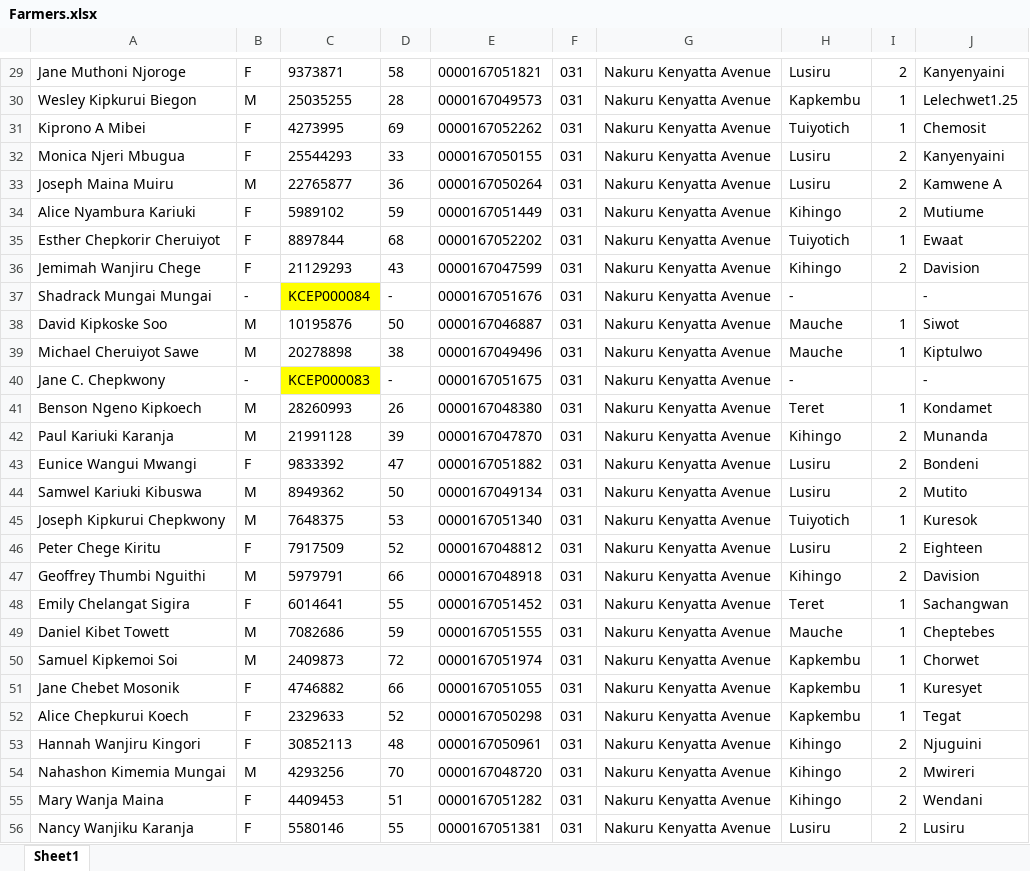
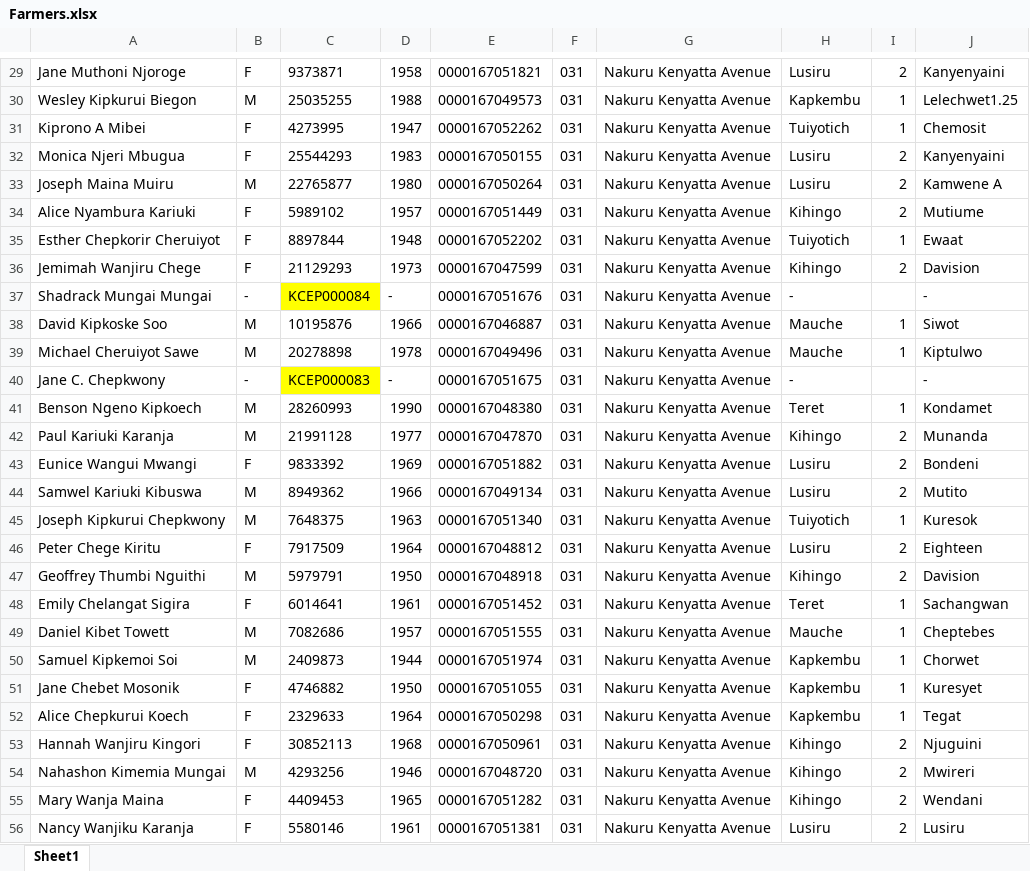
Before and after one commit to SiechBen/kcep-mis, an Excel workbook: data/Farmers.xlsx, sheet Sheet1, drawn as a sheet; only a part is shown, gaps mark what is left out; values as stored, in another font and other column widths than the file's, no borders; the diff covers the shown part only; the diff names each change by its address in the sheet, - before the commit and + after, or states it on an @@ line.

```diff
--- a/data/Farmers.xlsx (sheet Sheet1)
+++ b/data/Farmers.xlsx (sheet Sheet1)
-D29: 58
+D29: 1958
-D30: 28
+D30: 1988
-D31: 69
+D31: 1947
-D32: 33
+D32: 1983
-D33: 36
+D33: 1980
-D34: 59
+D34: 1957
-D35: 68
+D35: 1948
-D36: 43
+D36: 1973
-D38: 50
+D38: 1966
-D39: 38
+D39: 1978
-D41: 26
+D41: 1990
-D42: 39
+D42: 1977
-D43: 47
+D43: 1969
-D44: 50
+D44: 1966
-D45: 53
+D45: 1963
-D46: 52
+D46: 1964
-D47: 66
+D47: 1950
-D48: 55
+D48: 1961
-D49: 59
+D49: 1957
-D50: 72
+D50: 1944
-D51: 66
+D51: 1950
-D52: 52
+D52: 1964
-D53: 48
+D53: 1968
-D54: 70
+D54: 1946
-D55: 51
+D55: 1965
-D56: 55
+D56: 1961
```
Also changed, not shown: 70 edited cells elsewhere in this sheet, data/Agro-dealers.xlsx, 41 other files.
